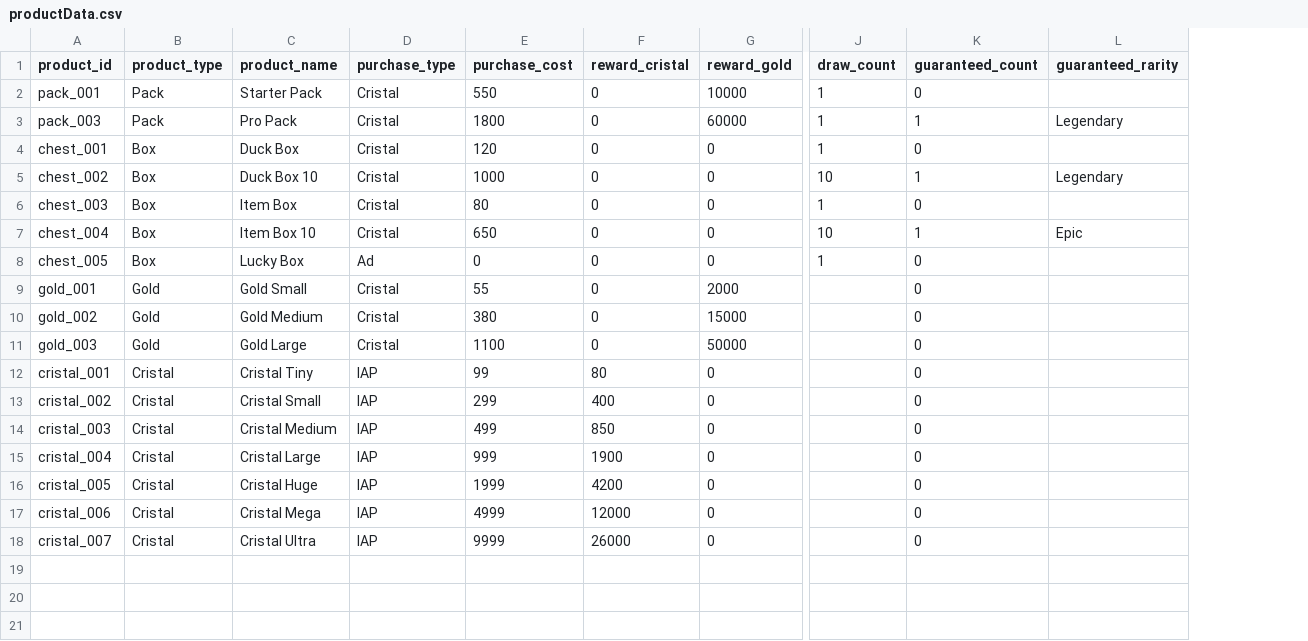
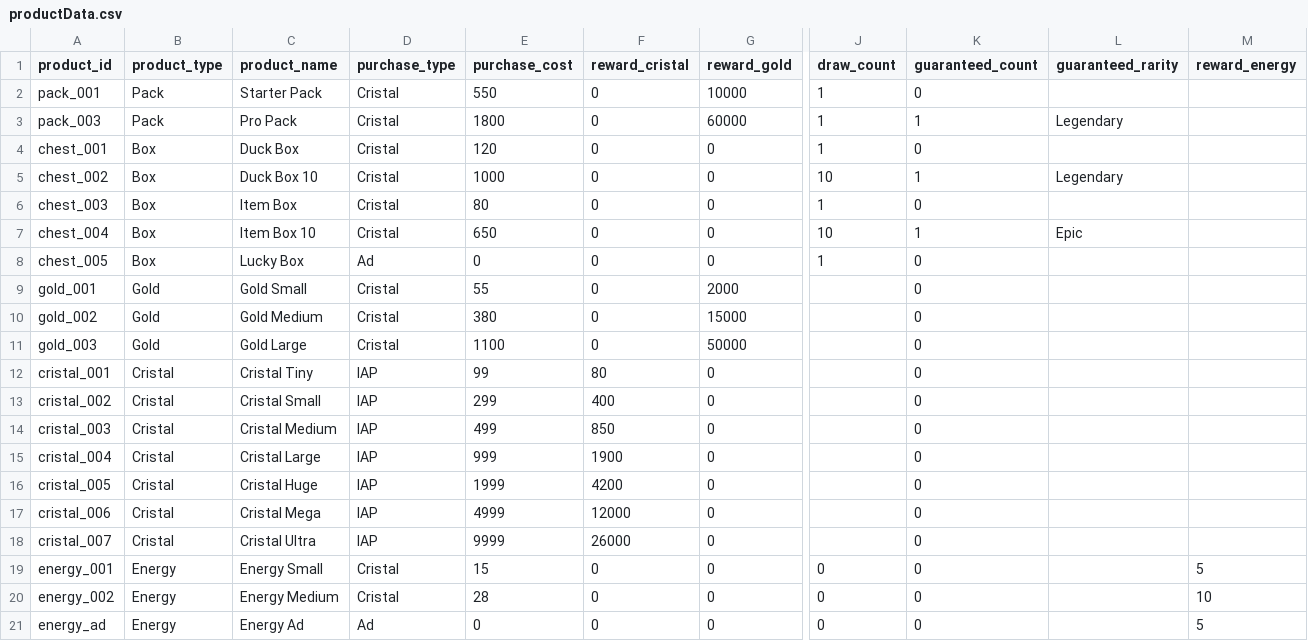
Before and after one commit to b7squirrel/Detective, a CSV file: Resources/DataTable/productData.csv, drawn as a sheet; only a part is shown, gaps mark what is left out; rows hold the shown columns only; the diff names each change by its address in the sheet, - before the commit and + after, or states it on an @@ line.

```diff
--- a/Resources/DataTable/productData.csv
+++ b/Resources/DataTable/productData.csv
+column M (reward_energy), empty
+row 19: energy_001 | Energy | Energy Small | Cristal | 15 | 0 | 0 | 0 | 0 |  | 5
+row 20: energy_002 | Energy | Energy Medium | Cristal | 28 | 0 | 0 | 0 | 0 |  | 10
+row 21: energy_ad | Energy | Energy Ad | Ad | 0 | 0 | 0 | 0 | 0 |  | 5
```
Also changed, not shown: 4 other files.
